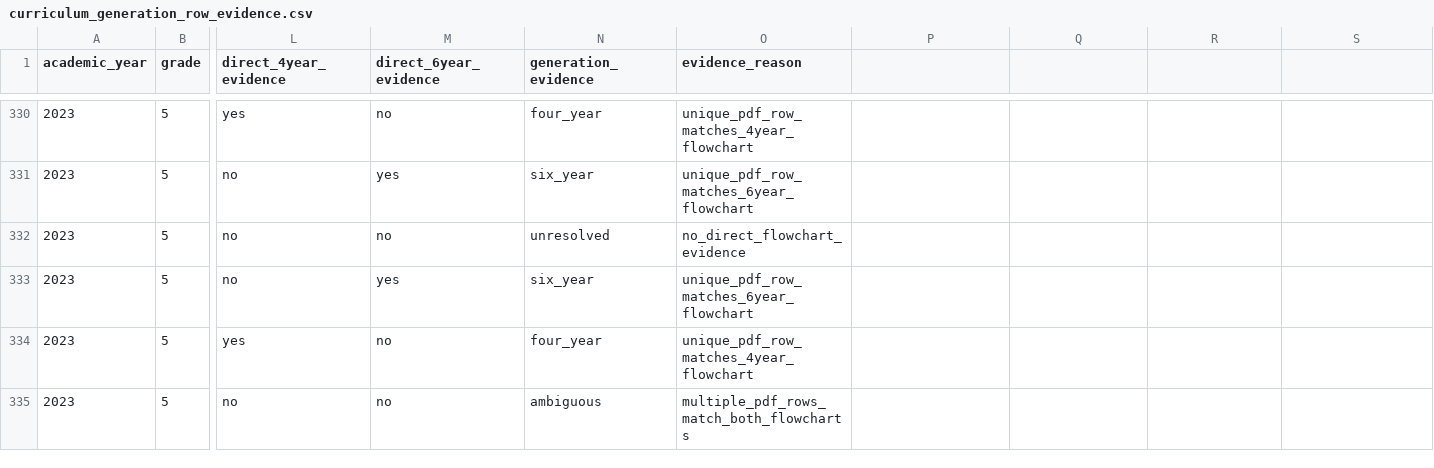
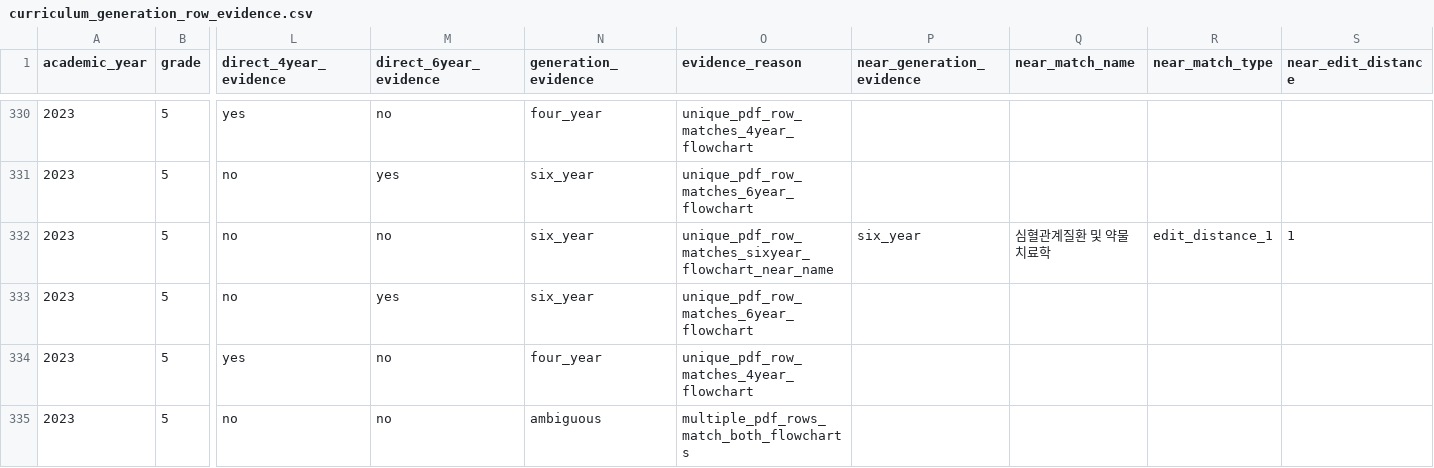
Before and after one commit to youravgENTP/inyak-planner, a CSV file: data/extracted/curriculum_flowcharts/comparison/curriculum_generation_row_evidence.csv, drawn as a sheet; only a part is shown, gaps mark what is left out; the diff covers the shown part only; the diff names each change by its address in the sheet, - before the commit and + after, or states it on an @@ line.

```diff
--- a/data/extracted/curriculum_flowcharts/comparison/curriculum_generation_row_evidence.csv
+++ b/data/extracted/curriculum_flowcharts/comparison/curriculum_generation_row_evidence.csv
-P1: (empty)
+P1: near_generation_evidence
-Q1: (empty)
+Q1: near_match_name
-R1: (empty)
+R1: near_match_type
-S1: (empty)
+S1: near_edit_distance
-N332 (generation_evidence): unresolved
+N332 (generation_evidence): six_year
-O332 (evidence_reason): no_direct_flowchart_evidence
+O332 (evidence_reason): unique_pdf_row_matches_sixyear_flowchart_near_name
-P332 (near_generation_evidence): (empty)
+P332 (near_generation_evidence): six_year
-Q332 (near_match_name): (empty)
+Q332 (near_match_name): 심혈관계질환 및 약물치료학
-R332 (near_match_type): (empty)
+R332 (near_match_type): edit_distance_1
-S332 (near_edit_distance): (empty)
+S332 (near_edit_distance): 1
```
Also changed, not shown: 30 edited cells elsewhere in this file, data/extracted/curriculum_flowcharts/comparison/curriculum_generation_evidence_bundle.csv, 3 other files.
